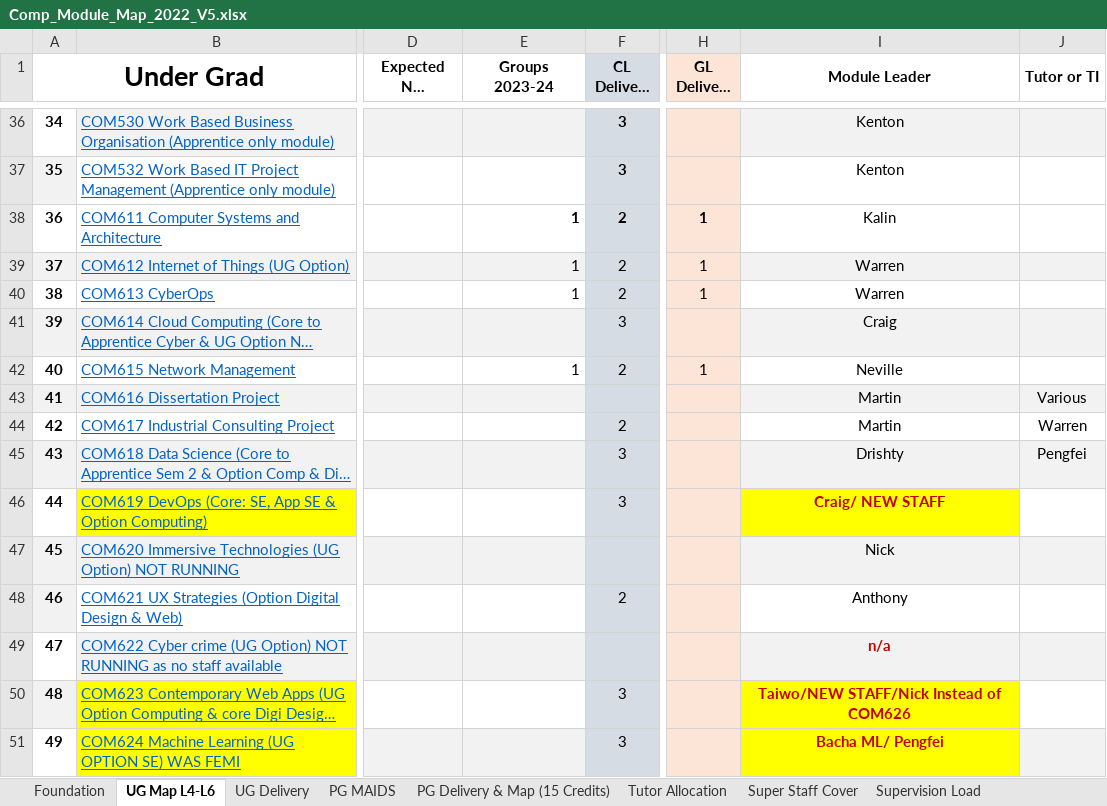
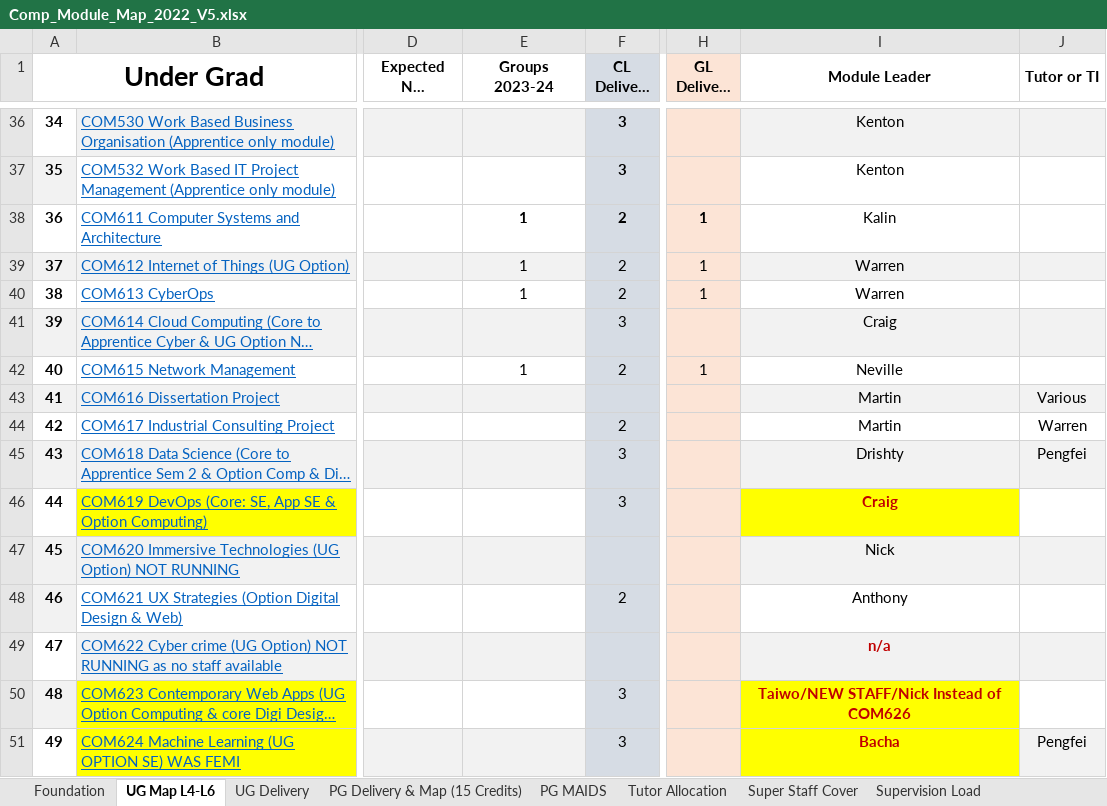
Before and after one commit to martinsolent/solent_store, an Excel workbook: docs/Comp_Module_Map_2022_V5.xlsx, sheet UG Map L4-L6, drawn as a sheet; only a part is shown, gaps mark what is left out; long unchanged cells end in …; values as stored, in another font and other column widths than the file's, no borders; conditional formats not drawn; the diff covers the shown part only; the diff names each change by its address in the sheet, - before the commit and + after, or states it on an @@ line.

```diff
--- a/docs/Comp_Module_Map_2022_V5.xlsx (sheet UG Map L4-L6)
+++ b/docs/Comp_Module_Map_2022_V5.xlsx (sheet UG Map L4-L6)
@@ sheet tab order changed: Foundation | UG Map L4-L6 | UG Delivery | PG Delivery & Map (15 Credits) | PG MAIDS | Tutor Allocation | Super Staff Cover | Supervision Load @@
-E38:E40 alignment: right
+E38:E40 alignment: center
-E42 alignment: right
+E42 alignment: center
-I46 (Module Leader): Craig/ NEW STAFF
+I46 (Module Leader): Craig
-I51 (Module Leader): Bacha ML/ Pengfei
+I51 (Module Leader): Bacha
-J51 (Tutor or TI): (empty)
+J51 (Tutor or TI): Pengfei
```
Also changed, not shown: 2 added rows, 1 removed row, 4 edited cells and cell formats elsewhere in this sheet, sheet COM726-Sep-23, sheet Tutor Allocation, sheet Super Staff Cover, sheet COM726 - Sept 23, sheet PG MAIDS, other sheet tabs, formulas that keep their value, docs/comp_student_numbers_2022.xlsx.
